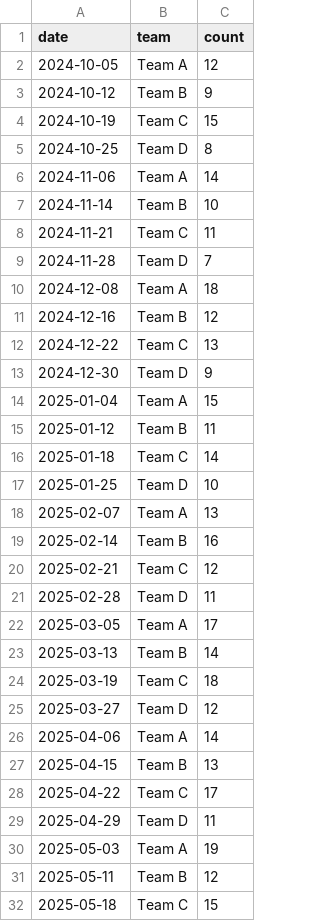
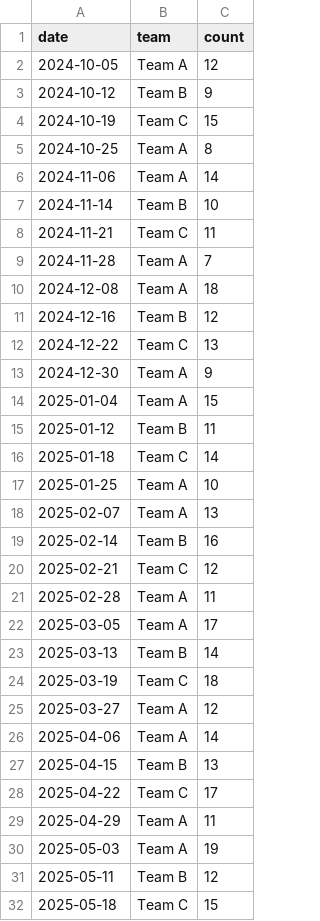
Before and after one commit to ag143/GCPPCA, a CSV file: data.csv, drawn as a sheet; only a part is shown; the diff covers the shown part only.

Commit message:
Update data.csv

```diff
--- a/data.csv
+++ b/data.csv
@@ -4,3 +4,3 @@ date,team,count
 2024-10-19,Team C,15
-2024-10-25,Team D,8
+2024-10-25,Team A,8
 2024-11-06,Team A,14
@@ -8,3 +8,3 @@ date,team,count
 2024-11-21,Team C,11
-2024-11-28,Team D,7
+2024-11-28,Team A,7
 2024-12-08,Team A,18
@@ -12,3 +12,3 @@ date,team,count
 2024-12-22,Team C,13
-2024-12-30,Team D,9
+2024-12-30,Team A,9
 2025-01-04,Team A,15
@@ -16,3 +16,3 @@ date,team,count
 2025-01-18,Team C,14
-2025-01-25,Team D,10
+2025-01-25,Team A,10
 2025-02-07,Team A,13
@@ -20,3 +20,3 @@ date,team,count
 2025-02-21,Team C,12
-2025-02-28,Team D,11
+2025-02-28,Team A,11
 2025-03-05,Team A,17
@@ -24,3 +24,3 @@ date,team,count
 2025-03-19,Team C,18
-2025-03-27,Team D,12
+2025-03-27,Team A,12
 2025-04-06,Team A,14
@@ -28,3 +28,3 @@ date,team,count
 2025-04-22,Team C,17
-2025-04-29,Team D,11
+2025-04-29,Team A,11
 2025-05-03,Team A,19
```
Also changed, not shown: 5 edited cells elsewhere in this file.
